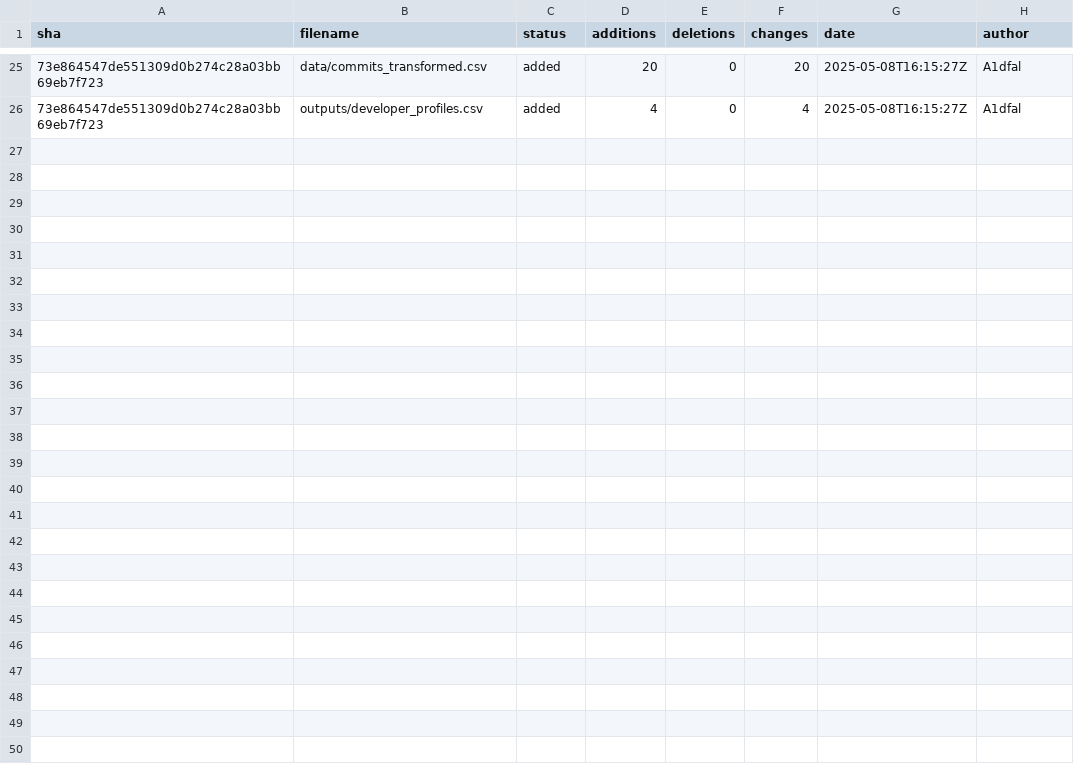
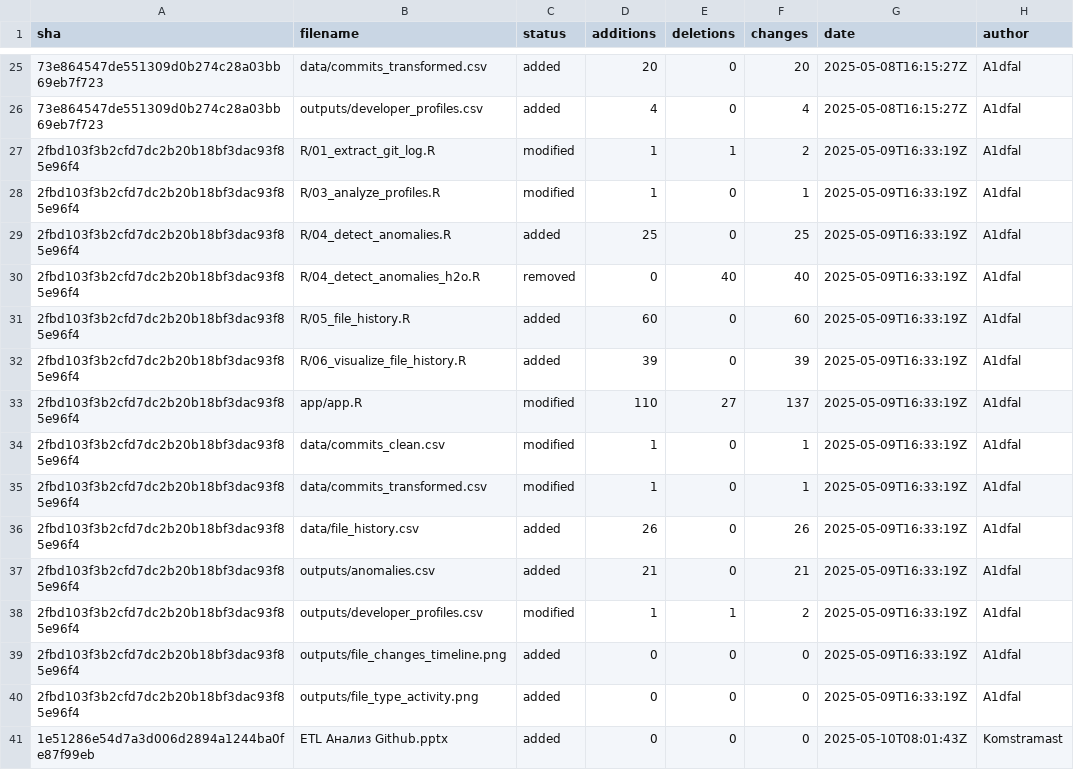
Before and after one commit to Komstramast/Group_project_C4, a CSV file: data/file_history.csv, drawn as a sheet; only a part is shown, gaps mark what is left out; the diff names each change by its address in the sheet, - before the commit and + after, or states it on an @@ line.

```diff
--- a/data/file_history.csv
+++ b/data/file_history.csv
+row 27: 2fbd103f3b2cfd7dc2b20b18bf3dac93f85e96f4 | R/01_extract_git_log.R | modified | 1 | 1 | 2 | 2025-05-09T16:33:19Z | A1dfal
+row 28: 2fbd103f3b2cfd7dc2b20b18bf3dac93f85e96f4 | R/03_analyze_profiles.R | modified | 1 | 0 | 1 | 2025-05-09T16:33:19Z | A1dfal
+row 29: 2fbd103f3b2cfd7dc2b20b18bf3dac93f85e96f4 | R/04_detect_anomalies.R | added | 25 | 0 | 25 | 2025-05-09T16:33:19Z | A1dfal
+row 30: 2fbd103f3b2cfd7dc2b20b18bf3dac93f85e96f4 | R/04_detect_anomalies_h2o.R | removed | 0 | 40 | 40 | 2025-05-09T16:33:19Z | A1dfal
+row 31: 2fbd103f3b2cfd7dc2b20b18bf3dac93f85e96f4 | R/05_file_history.R | added | 60 | 0 | 60 | 2025-05-09T16:33:19Z | A1dfal
+row 32: 2fbd103f3b2cfd7dc2b20b18bf3dac93f85e96f4 | R/06_visualize_file_history.R | added | 39 | 0 | 39 | 2025-05-09T16:33:19Z | A1dfal
+row 33: 2fbd103f3b2cfd7dc2b20b18bf3dac93f85e96f4 | app/app.R | modified | 110 | 27 | 137 | 2025-05-09T16:33:19Z | A1dfal
+row 34: 2fbd103f3b2cfd7dc2b20b18bf3dac93f85e96f4 | data/commits_clean.csv | modified | 1 | 0 | 1 | 2025-05-09T16:33:19Z | A1dfal
+row 35: 2fbd103f3b2cfd7dc2b20b18bf3dac93f85e96f4 | data/commits_transformed.csv | modified | 1 | 0 | 1 | 2025-05-09T16:33:19Z | A1dfal
+row 36: 2fbd103f3b2cfd7dc2b20b18bf3dac93f85e96f4 | data/file_history.csv | added | 26 | 0 | 26 | 2025-05-09T16:33:19Z | A1dfal
+row 37: 2fbd103f3b2cfd7dc2b20b18bf3dac93f85e96f4 | outputs/anomalies.csv | added | 21 | 0 | 21 | 2025-05-09T16:33:19Z | A1dfal
+row 38: 2fbd103f3b2cfd7dc2b20b18bf3dac93f85e96f4 | outputs/developer_profiles.csv | modified | 1 | 1 | 2 | 2025-05-09T16:33:19Z | A1dfal
+row 39: 2fbd103f3b2cfd7dc2b20b18bf3dac93f85e96f4 | outputs/file_changes_timeline.png | added | 0 | 0 | 0 | 2025-05-09T16:33:19Z | A1dfal
+row 40: 2fbd103f3b2cfd7dc2b20b18bf3dac93f85e96f4 | outputs/file_type_activity.png | added | 0 | 0 | 0 | 2025-05-09T16:33:19Z | A1dfal
+row 41: 1e51286e54d7a3d006d2894a1244ba0fe87f99eb | ETL Анализ Github.pptx | added | 0 | 0 | 0 | 2025-05-10T08:01:43Z | Komstramast
```
Also changed, not shown: data/commits_clean.csv, data/commits_transformed.csv, 7 other files.
